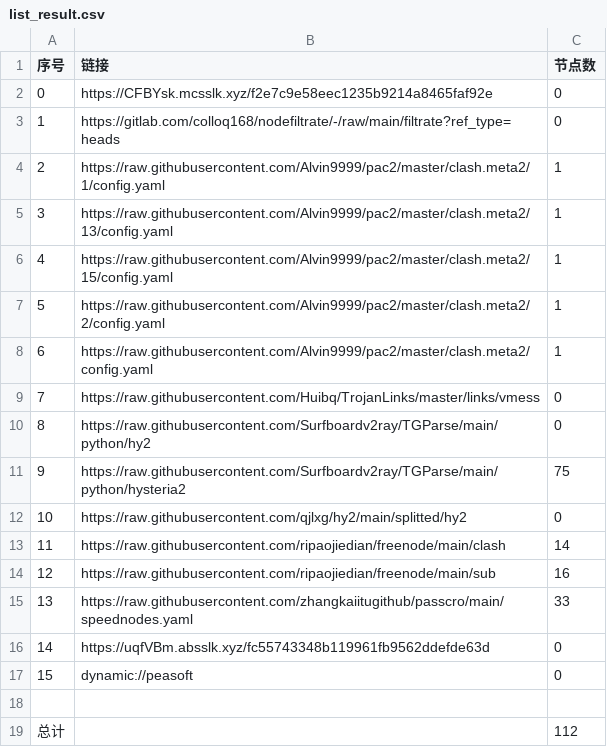
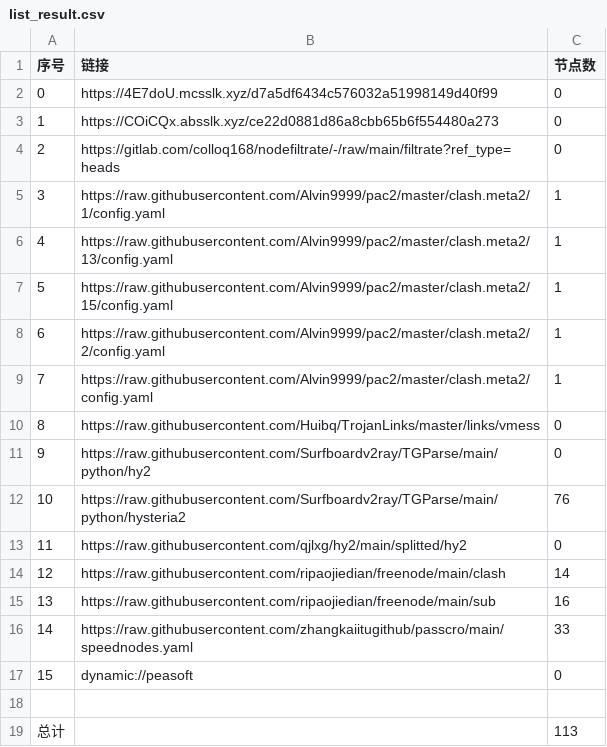
Before and after one commit to leo-qin815/AutoMergePublicNodes, a CSV file: list_result.csv, drawn as a sheet; removed rows and columns are numbered as before the commit, all else as after; the diff names each change by its address in the sheet, - before the commit and + after, or states it on an @@ line.

```diff
--- a/list_result.csv
+++ b/list_result.csv
-B2 (链接): https://CFBYsk.mcsslk.xyz/f2e7c9e58eec1235b9214a8465faf92e
+B2 (链接): https://4E7doU.mcsslk.xyz/d7a5df6434c576032a51998149d40f99
+row 3: 1 | https://COiCQx.absslk.xyz/ce22d0881d86a8cbb65b6f554480a273 | 0
@@ column A (序号) renumbered between rows 4 and 16 @@
-C12 (节点数): 75
+C12 (节点数): 76
-row 16: 14 | https://uqfVBm.absslk.xyz/fc55743348b119961fb9562ddefde63d | 0
-C19 (节点数): 112
+C19 (节点数): 113
```
Also changed, not shown: 22 other files.
